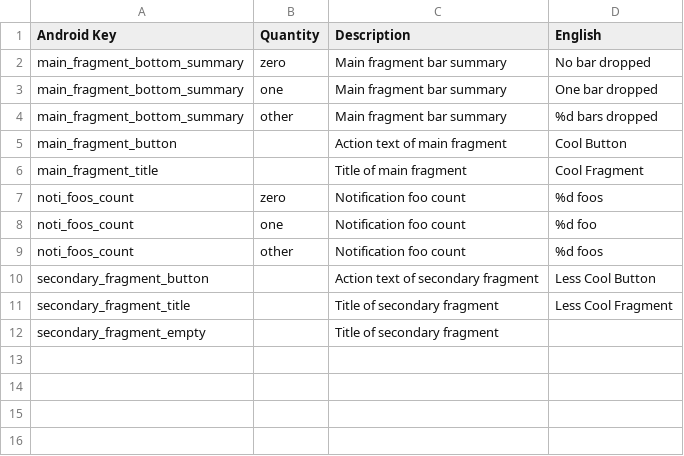
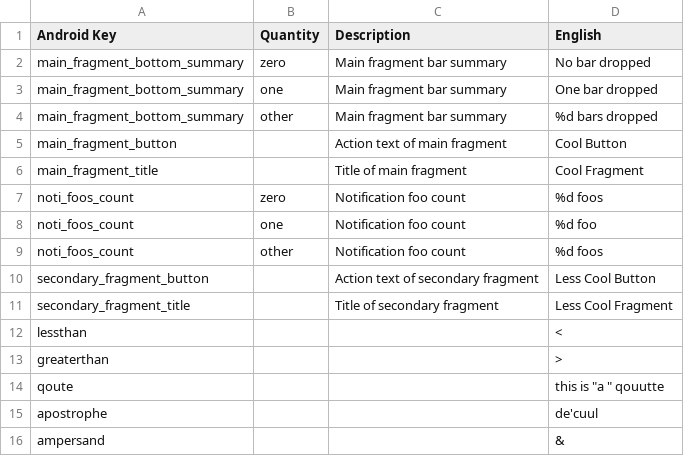
Before and after one commit to Rawa/csv-to-android-strings-xml, a CSV file: example.csv, drawn as a sheet; removed rows and columns are numbered as before the commit, all else as after; the diff names each change by its address in the sheet, - before the commit and + after, or states it on an @@ line.

Commit message:
Add hack to fix apostrophe

```diff
--- a/example.csv
+++ b/example.csv
-row 12: secondary_fragment_empty |  | Title of secondary fragment
+row 12: lessthan |  |  | <
+row 13: greaterthan |  |  | >
+row 14: qoute |  |  | this is "a " qouutte
+row 15: apostrophe |  |  | de'cuul
+row 16: ampersand |  |  | &
```
Also changed, not shown: 1 other file.
